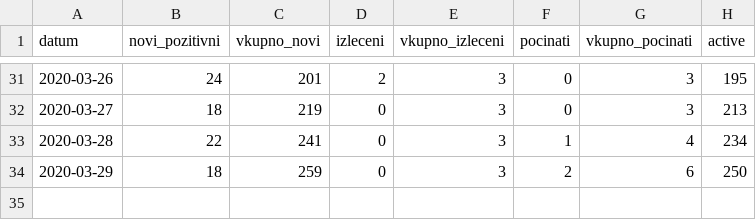
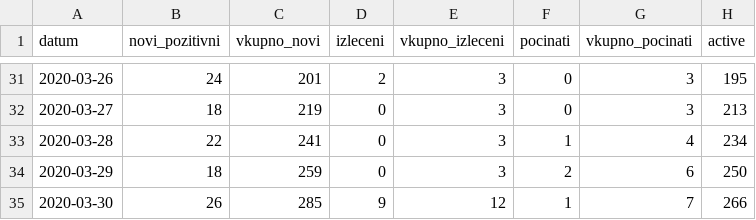
Before and after one commit to Sinisha12/ML_DL, a CSV file: corona/corona_north_macedonia.csv, drawn as a sheet; only a part is shown, gaps mark what is left out.

```diff
--- a/corona/corona_north_macedonia.csv
+++ b/corona/corona_north_macedonia.csv
@@ -34 +34,2 @@ datum,novi_pozitivni,vkupno_novi,izleceni,vkupno_izleceni,pocinati,vkupno_pocina
 2020-03-29,18,259,0,3,2,6,250
+2020-03-30,26,285,9,12,1,7,266
```
Also changed, not shown: 2 other files.
